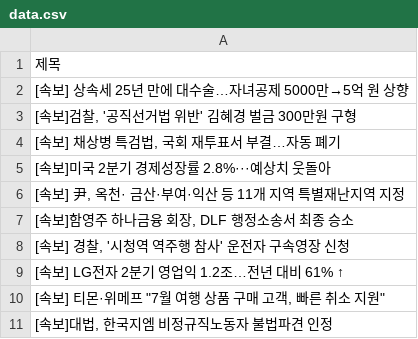
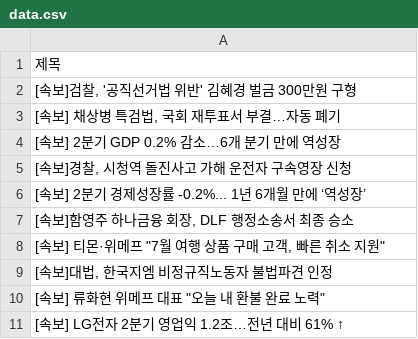
Before and after one commit to Jun02da/git_action_exam, a CSV file: data.csv, drawn as a sheet.

Commit message:
exam commit

```diff
--- a/data.csv
+++ b/data.csv
@@ -1,11 +1,11 @@
 제목
-[속보] 상속세 25년 만에 대수술…자녀공제 5000만→5억 원 상향
 "[속보]검찰, '공직선거법 위반' 김혜경 벌금 300만원 구형"
 "[속보] 채상병 특검법, 국회 재투표서 부결…자동 폐기"
-[속보]미국 2분기 경제성장률 2.8%···예상치 웃돌아
-"[속보] 尹, 옥천· 금산·부여·익산 등 11개 지역 특별재난지역 지정"
+[속보] 2분기 GDP 0.2% 감소…6개 분기 만에 역성장
+"[속보]경찰, 시청역 돌진사고 가해 운전자 구속영장 신청"
+[속보] 2분기 경제성장률 -0.2%... 1년 6개월 만에 ‘역성장’
 "[속보]함영주 하나금융 회장, DLF 행정소송서 최종 승소"
-"[속보] 경찰, '시청역 역주행 참사' 운전자 구속영장 신청"
-[속보] LG전자 2분기 영업익 1.2조…전년 대비 61% ↑
 "[속보] 티몬·위메프 ""7월 여행 상품 구매 고객, 빠른 취소 지원"""
 "[속보]대법, 한국지엠 비정규직노동자 불법파견 인정"
+"[속보] 류화현 위메프 대표 ""오늘 내 환불 완료 노력"""
+[속보] LG전자 2분기 영업익 1.2조…전년 대비 61% ↑
```
